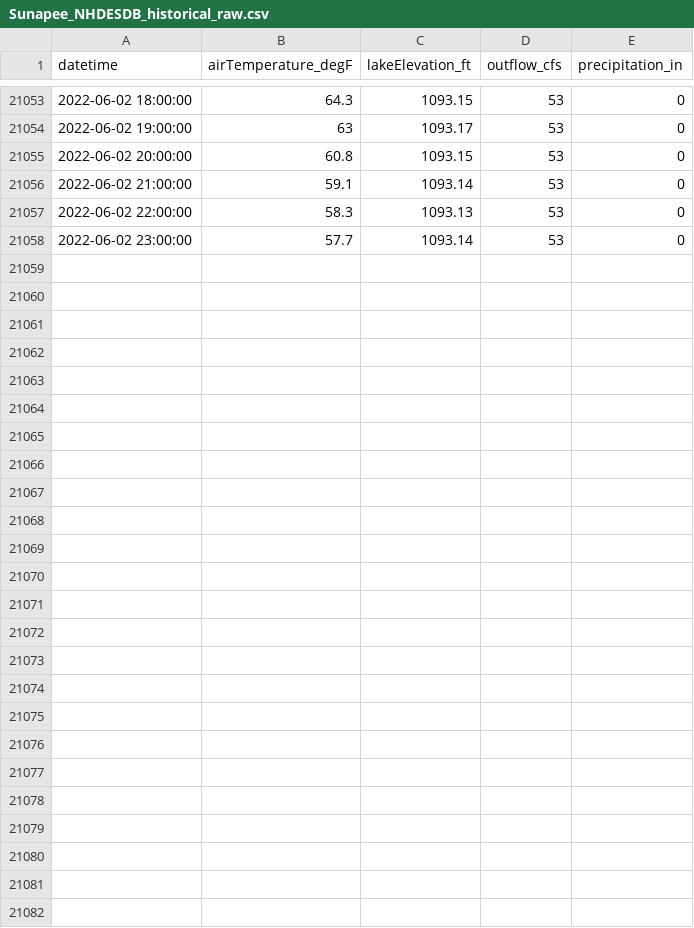
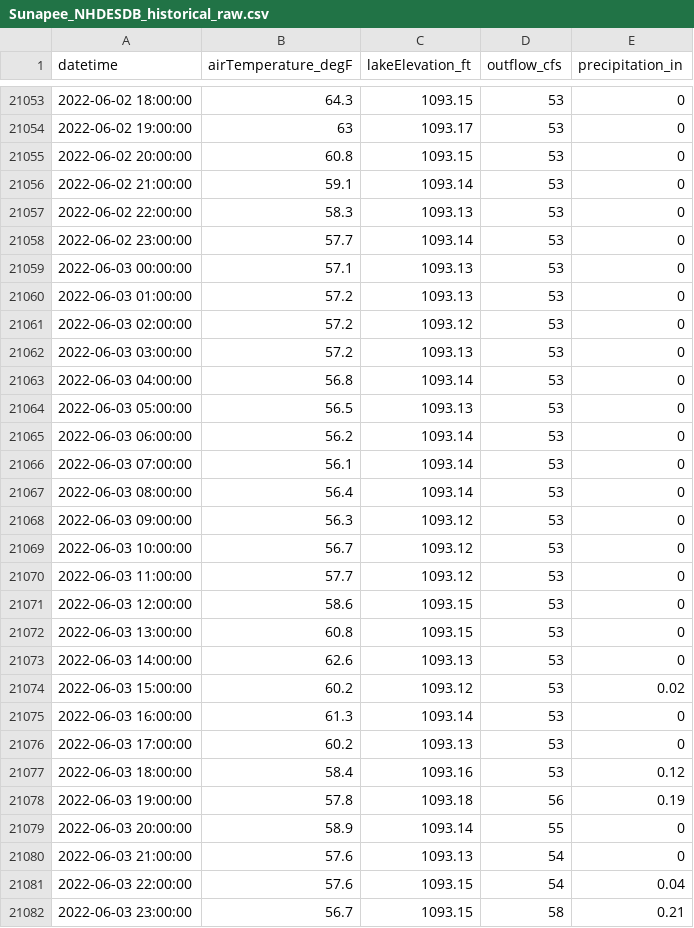
Before and after one commit to Lake-Sunapee-Protective-Association/nh-des-dam-data, a CSV file: data/Sunapee_NHDESDB_historical_raw.csv, drawn as a sheet; only a part is shown, gaps mark what is left out; the diff names each change by its address in the sheet, - before the commit and + after, or states it on an @@ line.

Commit message:
gh action dam download Sun Jun  5 13:01:54 GMT 2022

```diff
--- a/data/Sunapee_NHDESDB_historical_raw.csv
+++ b/data/Sunapee_NHDESDB_historical_raw.csv
+row 21059: 2022-06-03 00:00:00 | 57.1 | 1093.13 | 53 | 0
+row 21060: 2022-06-03 01:00:00 | 57.2 | 1093.13 | 53 | 0
+row 21061: 2022-06-03 02:00:00 | 57.2 | 1093.12 | 53 | 0
+row 21062: 2022-06-03 03:00:00 | 57.2 | 1093.13 | 53 | 0
+row 21063: 2022-06-03 04:00:00 | 56.8 | 1093.14 | 53 | 0
+row 21064: 2022-06-03 05:00:00 | 56.5 | 1093.13 | 53 | 0
+row 21065: 2022-06-03 06:00:00 | 56.2 | 1093.14 | 53 | 0
+row 21066: 2022-06-03 07:00:00 | 56.1 | 1093.14 | 53 | 0
+row 21067: 2022-06-03 08:00:00 | 56.4 | 1093.14 | 53 | 0
+row 21068: 2022-06-03 09:00:00 | 56.3 | 1093.12 | 53 | 0
+row 21069: 2022-06-03 10:00:00 | 56.7 | 1093.12 | 53 | 0
+row 21070: 2022-06-03 11:00:00 | 57.7 | 1093.12 | 53 | 0
+row 21071: 2022-06-03 12:00:00 | 58.6 | 1093.15 | 53 | 0
+row 21072: 2022-06-03 13:00:00 | 60.8 | 1093.15 | 53 | 0
+row 21073: 2022-06-03 14:00:00 | 62.6 | 1093.13 | 53 | 0
+row 21074: 2022-06-03 15:00:00 | 60.2 | 1093.12 | 53 | 0.02
+row 21075: 2022-06-03 16:00:00 | 61.3 | 1093.14 | 53 | 0
+row 21076: 2022-06-03 17:00:00 | 60.2 | 1093.13 | 53 | 0
+row 21077: 2022-06-03 18:00:00 | 58.4 | 1093.16 | 53 | 0.12
+row 21078: 2022-06-03 19:00:00 | 57.8 | 1093.18 | 56 | 0.19
+row 21079: 2022-06-03 20:00:00 | 58.9 | 1093.14 | 55 | 0
+row 21080: 2022-06-03 21:00:00 | 57.6 | 1093.13 | 54 | 0
+row 21081: 2022-06-03 22:00:00 | 57.6 | 1093.15 | 54 | 0.04
+row 21082: 2022-06-03 23:00:00 | 56.7 | 1093.15 | 58 | 0.21
```
